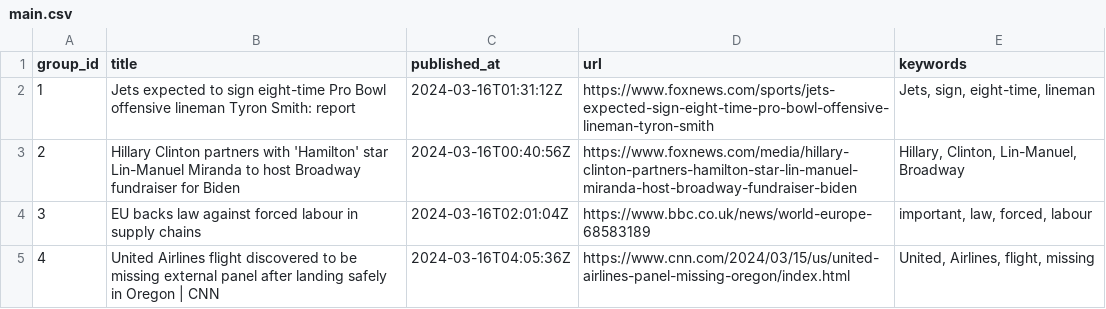
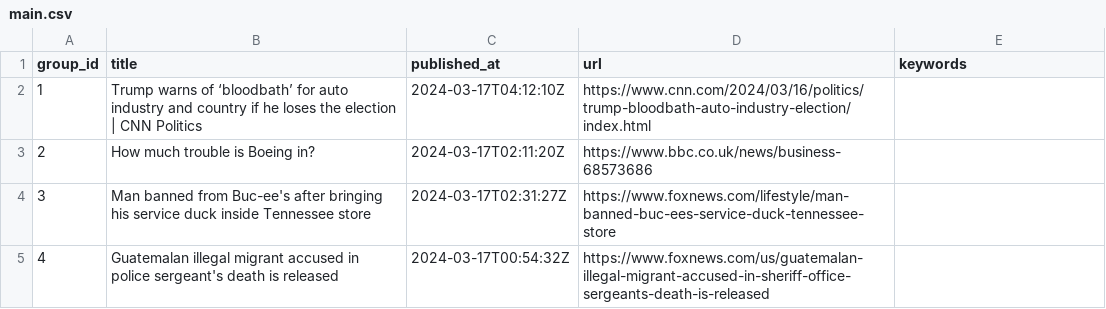
Before and after one commit to ritikaasri/newsgame, a CSV file: web/data/main.csv, drawn as a sheet.

Commit message:
Update news main.csv

```diff
--- a/web/data/main.csv
+++ b/web/data/main.csv
@@ -1,5 +1,5 @@
 group_id,title,published_at,url,keywords
-1,Jets expected to sign eight-time Pro Bowl offensive lineman Tyron Smith: report,2024-03-16T01:31:12Z,https://www.foxnews.com/sports/jets-expected-sign-eight-time-pro-bowl-offensive-lineman-tyron-smith,"Jets, sign, eight-time, lineman"
-2,Hillary Clinton partners with 'Hamilton' star Lin-Manuel Miranda to host Broadway fundraiser for Biden,2024-03-16T00:40:56Z,https://www.foxnews.com/media/hillary-clinton-partners-hamilton-star-lin-manuel-miranda-host-broadway-fundraiser-biden,"Hillary, Clinton, Lin-Manuel, Broadway"
-3,EU backs law against forced labour in supply chains,2024-03-16T02:01:04Z,https://www.bbc.co.uk/news/world-europe-68583189,"important, law, forced, labour"
-4,United Airlines flight discovered to be missing external panel after landing safely in Oregon | CNN,2024-03-16T04:05:36Z,https://www.cnn.com/2024/03/15/us/united-airlines-panel-missing-oregon/index.html,"United, Airlines, flight, missing"
+1,Trump warns of ‘bloodbath’ for auto industry and country if he loses the election | CNN Politics,2024-03-17T04:12:10Z,https://www.cnn.com/2024/03/16/politics/trump-bloodbath-auto-industry-election/index.html,
+2,How much trouble is Boeing in?,2024-03-17T02:11:20Z,https://www.bbc.co.uk/news/business-68573686,
+3,Man banned from Buc-ee's after bringing his service duck inside Tennessee store,2024-03-17T02:31:27Z,https://www.foxnews.com/lifestyle/man-banned-buc-ees-service-duck-tennessee-store,
+4,Guatemalan illegal migrant accused in police sergeant's death is released,2024-03-17T00:54:32Z,https://www.foxnews.com/us/guatemalan-illegal-migrant-accused-in-sheriff-office-sergeants-death-is-released,
```
